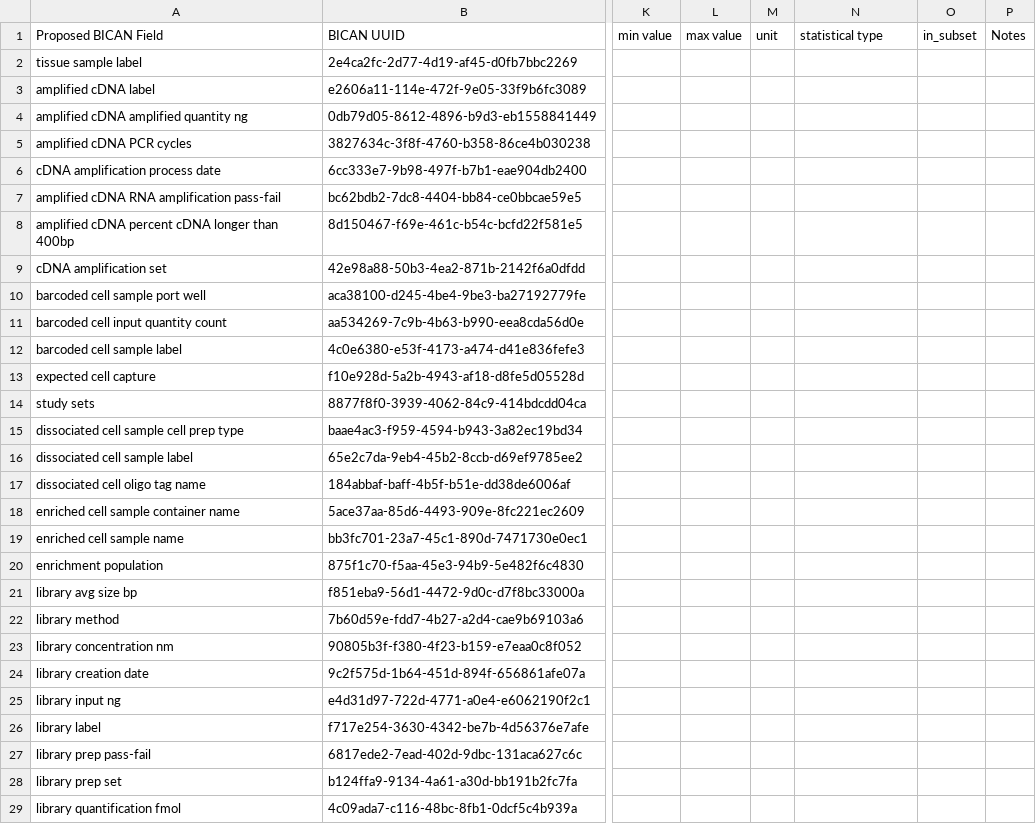
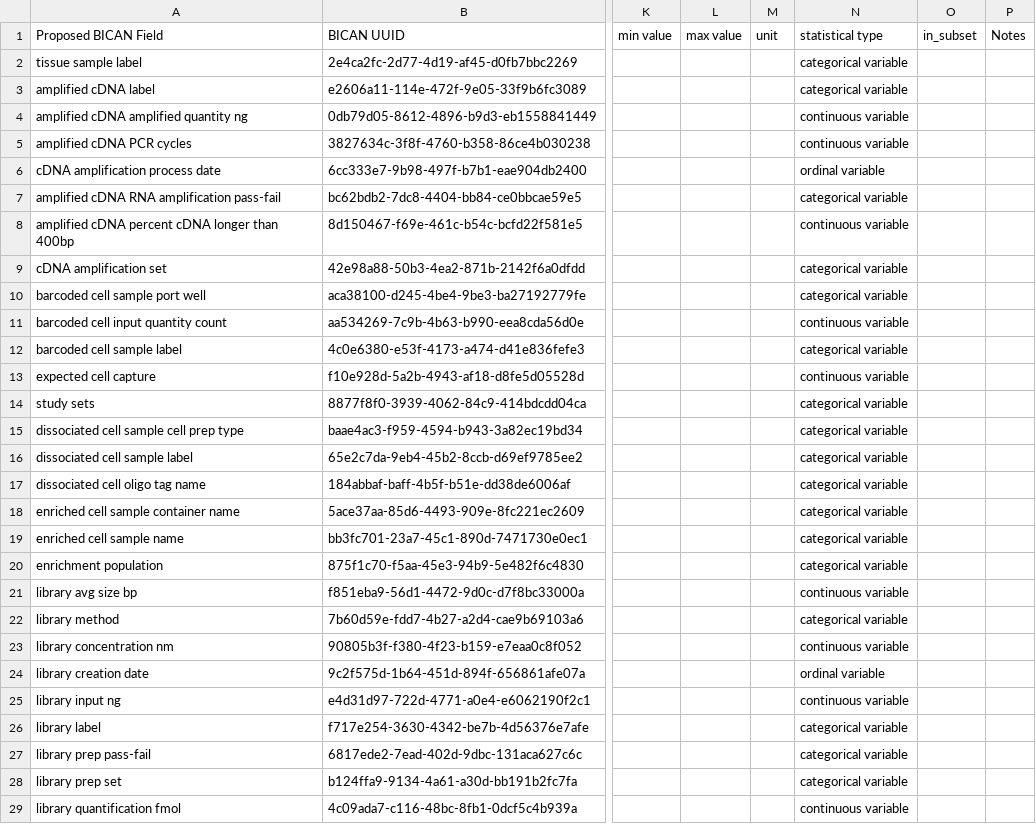
Before and after one commit to brain-bican/metadata-schemas, a CSV file: docs/schemas/Library-Minimal-Metadata/Library Minimal Metadata.csv, drawn as a sheet; only a part is shown, gaps mark what is left out; the diff covers the shown part only; the diff names each change by its address in the sheet, - before the commit and + after, or states it on an @@ line.

Commit message:
added statistical_type values

```diff
--- a/docs/schemas/Library-Minimal-Metadata/Library Minimal Metadata.csv
+++ b/docs/schemas/Library-Minimal-Metadata/Library Minimal Metadata.csv
-N2:N3: (empty)
+N2:N3: categorical variable
-N4:N5: (empty)
+N4:N5: continuous variable
-N6: (empty)
+N6: ordinal variable
-N7: (empty)
+N7: categorical variable
-N8: (empty)
+N8: continuous variable
-N9:N10: (empty)
+N9:N10: categorical variable
-N11: (empty)
+N11: continuous variable
-N12: (empty)
+N12: categorical variable
-N13: (empty)
+N13: continuous variable
-N14:N20: (empty)
+N14:N20: categorical variable
-N21: (empty)
+N21: continuous variable
-N22: (empty)
+N22: categorical variable
-N23: (empty)
+N23: continuous variable
-N24: (empty)
+N24: ordinal variable
-N25: (empty)
+N25: continuous variable
-N26:N28: (empty)
+N26:N28: categorical variable
-N29: (empty)
+N29: continuous variable
```
Also changed, not shown: 18 edited cells elsewhere in this file.
